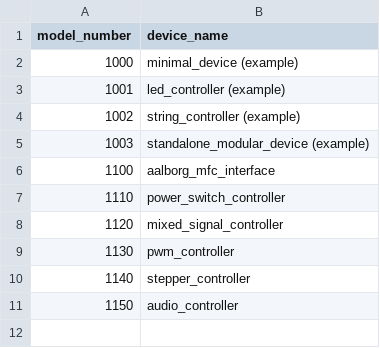
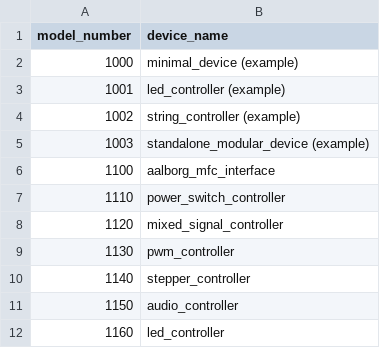
Before and after one commit to JaneliaSciComp/modular-devices, a CSV file: model_numbers.csv, drawn as a sheet.

Commit message:
Added led_controller.

```diff
--- a/model_numbers.csv
+++ b/model_numbers.csv
@@ -11 +11,2 @@ model_number,device_name
 1150,audio_controller
+1160,led_controller
```
